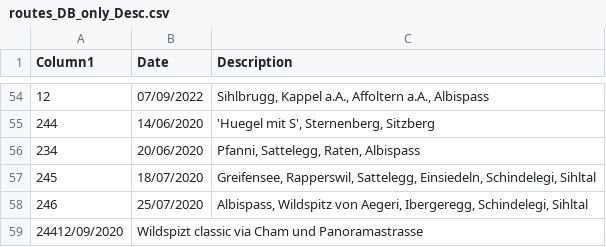
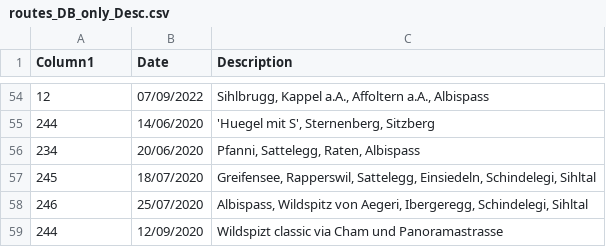
Before and after one commit to MannuelTe/weekdayDB, a CSV file: routes_DB_only_Desc.csv, drawn as a sheet; only a part is shown, gaps mark what is left out; removed rows and columns are numbered as before the commit, all else as after; the diff names each change by its address in the sheet, - before the commit and + after, or states it on an @@ line.

Commit message:
Update routes_DB_only_Desc.csv

```diff
--- a/routes_DB_only_Desc.csv
+++ b/routes_DB_only_Desc.csv
-row 59: 24412/09/2020 | Wildspizt classic via Cham und Panoramastrasse
+row 59: 244 | 12/09/2020 | Wildspizt classic via Cham und Panoramastrasse
```
